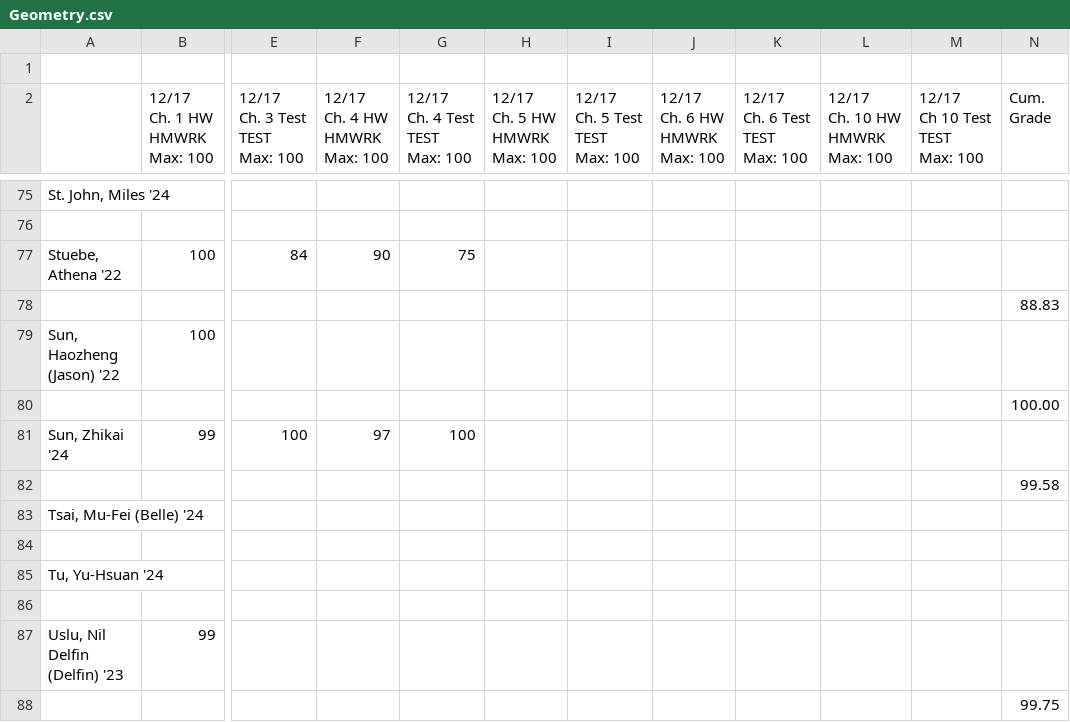
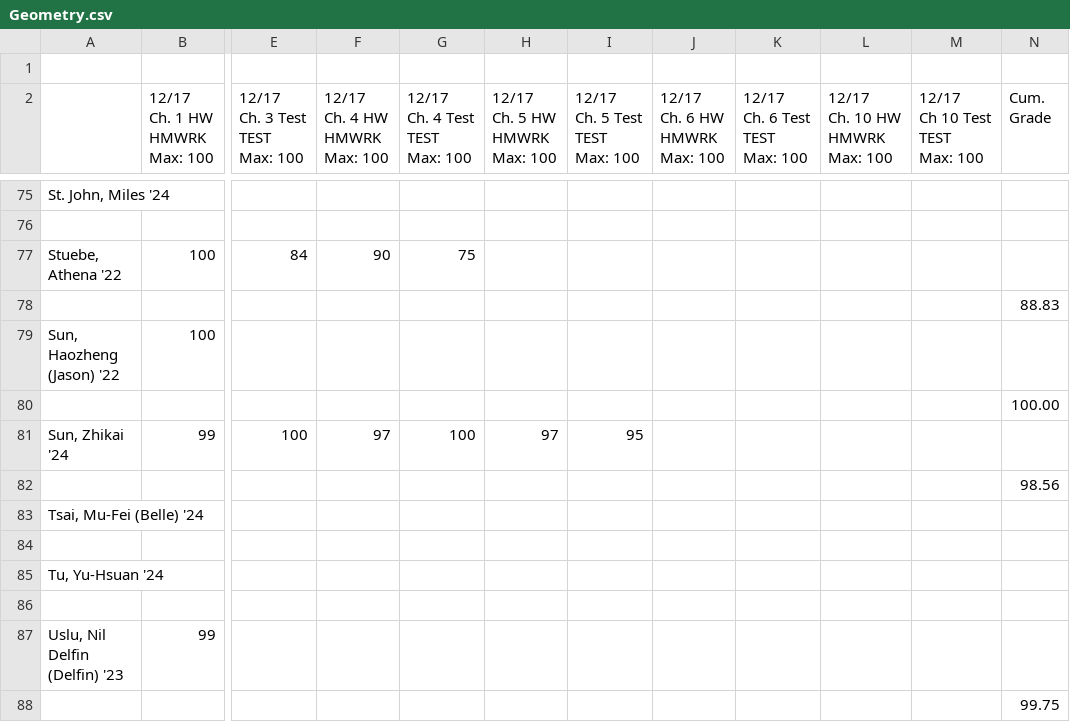
Before and after one commit to pedromarinyo/idyllwildArts, a CSV file: commentGenerator/Geometry.csv, drawn as a sheet; only a part is shown, gaps mark what is left out; the diff names each change by its address in the sheet, - before the commit and + after, or states it on an @@ line.

```diff
--- a/commentGenerator/Geometry.csv
+++ b/commentGenerator/Geometry.csv
-H81 (12/17 Ch. 5 HW HMWRK Max: 100): (empty)
+H81 (12/17 Ch. 5 HW HMWRK Max: 100): 97
-I81 (12/17 Ch. 5 Test TEST Max: 100): (empty)
+I81 (12/17 Ch. 5 Test TEST Max: 100): 95
-N82 (Cum. Grade): 99.58
+N82 (Cum. Grade): 98.56
```
Also changed, not shown: commentGenerator/Algebra I.csv, commentGenerator/Algebra II.csv.
